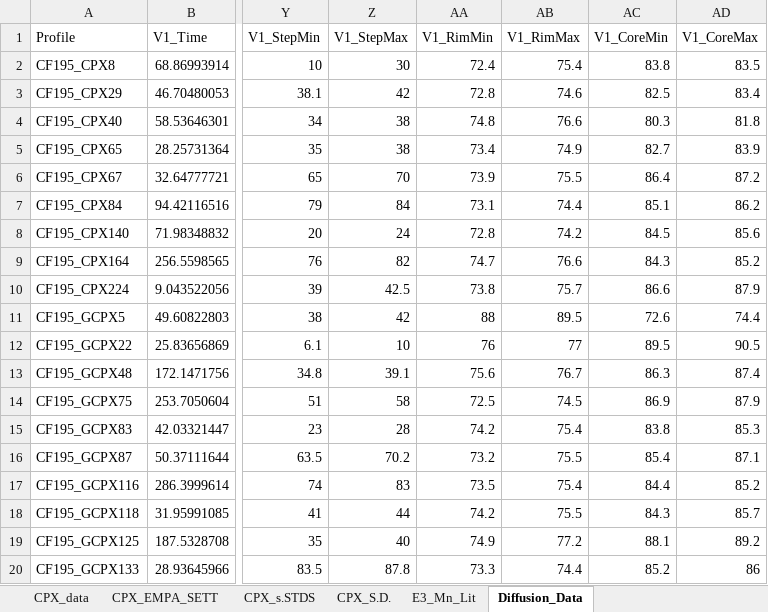
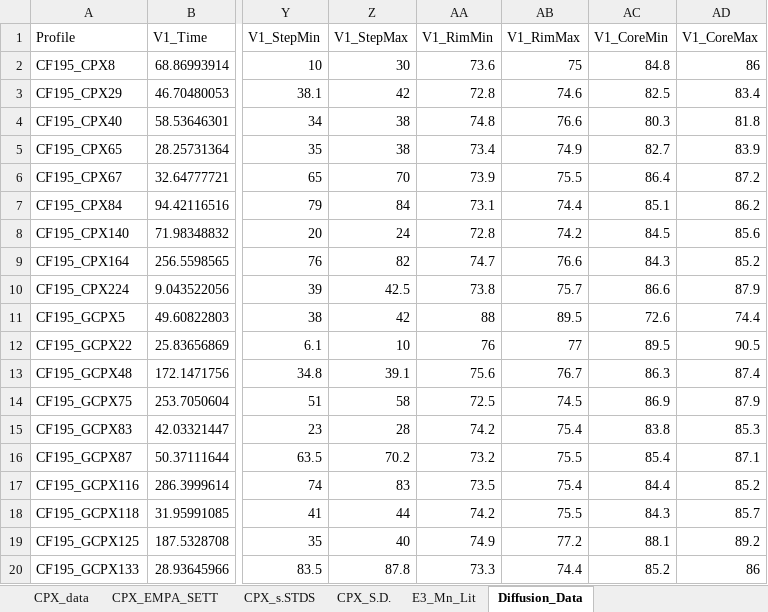
Before and after one commit to lydwhitt7/MSc_MonteNuovo, an Excel workbook: MSc_Data.xlsx, sheet Diffusion_Data, drawn as a sheet; only a part is shown, gaps mark what is left out; values as stored, in another font and other column widths than the file's, no borders; the diff names each change by its address in the sheet, - before the commit and + after, or states it on an @@ line.

Commit message:
Update MSc_Data.xlsx

```diff
--- a/MSc_Data.xlsx (sheet Diffusion_Data)
+++ b/MSc_Data.xlsx (sheet Diffusion_Data)
-AA2 (V1_RimMin): 72.4
+AA2 (V1_RimMin): 73.6
-AB2 (V1_RimMax): 75.4
+AB2 (V1_RimMax): 75
-AC2 (V1_CoreMin): 83.8
+AC2 (V1_CoreMin): 84.8
-AD2 (V1_CoreMax): 83.5
+AD2 (V1_CoreMax): 86
```
